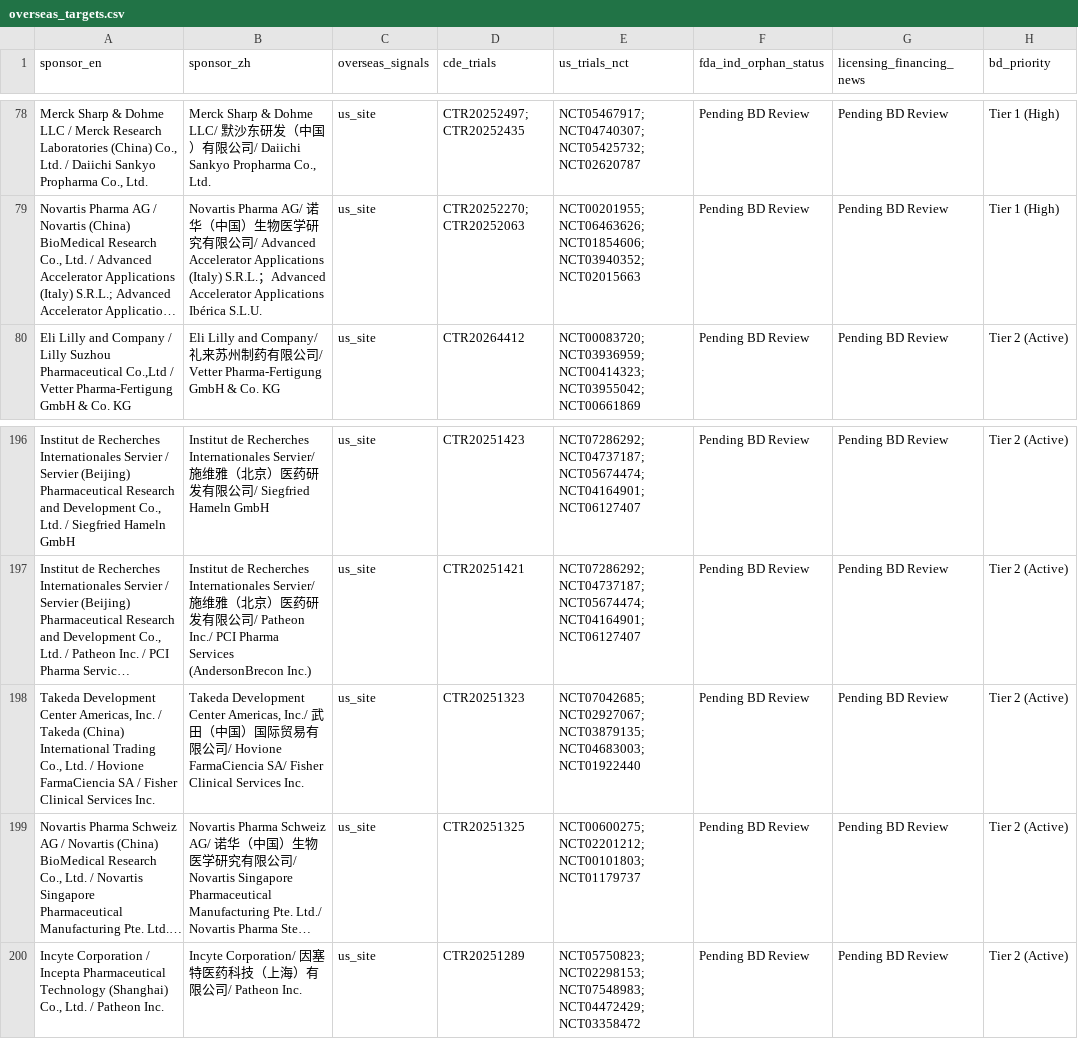
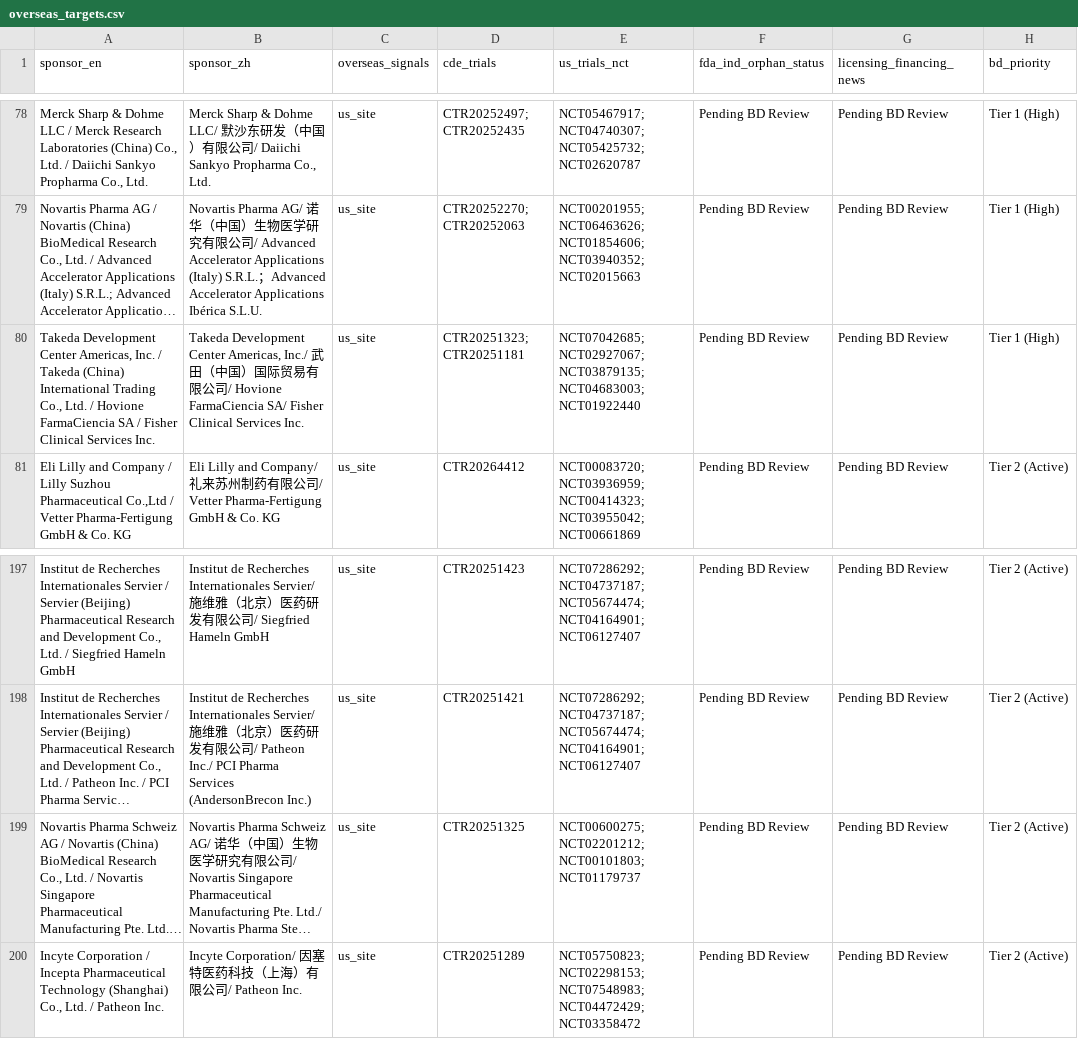
Before and after one commit to hutianle/cde-clinical-trials, a CSV file: data/overseas_targets.csv, drawn as a sheet; only a part is shown, gaps mark what is left out; long unchanged cells end in …; removed rows and columns are numbered as before the commit, all else as after; the diff names each change by its address in the sheet, - before the commit and + after, or states it on an @@ line.

```diff
--- a/data/overseas_targets.csv
+++ b/data/overseas_targets.csv
+row 80: Takeda Development Center Americas, Inc. / Takeda (China) International Trading Co., Ltd. / Hovione FarmaCiencia SA / Fisher Clinical Services Inc. | Takeda Development Center Americas, Inc./ 武田（中国）国际贸易有限公司/ Hovione FarmaCiencia SA/ Fisher Clinical Services Inc. | us_site | CTR20251323; CTR20251181 | NCT07042685; NCT02927067; NCT03879135; NCT04683003; NCT01922440 | Pending BD Review | Pending BD Review | Tier 1 (High)
-row 198: Takeda Development Center Americas, Inc. / Takeda (China) International Trading Co., Ltd. / Hovione FarmaCiencia SA / Fisher Clinical Services Inc. | Takeda Development Center Americas, Inc./ 武田（中国）国际贸易有限公司/ Hovione FarmaCiencia SA/ Fisher Clinical Services Inc. | us_site | CTR20251323 | NCT07042685; NCT02927067; NCT03879135; NCT04683003; NCT01922440 | Pending BD Review | Pending BD Review | Tier 2 (Active)
```
Also changed, not shown: 6 other files.
